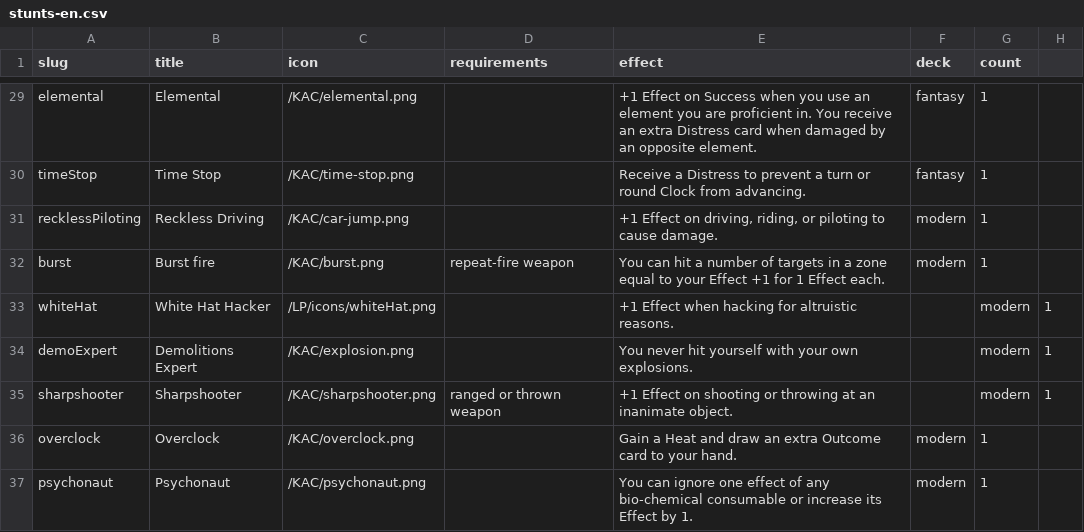
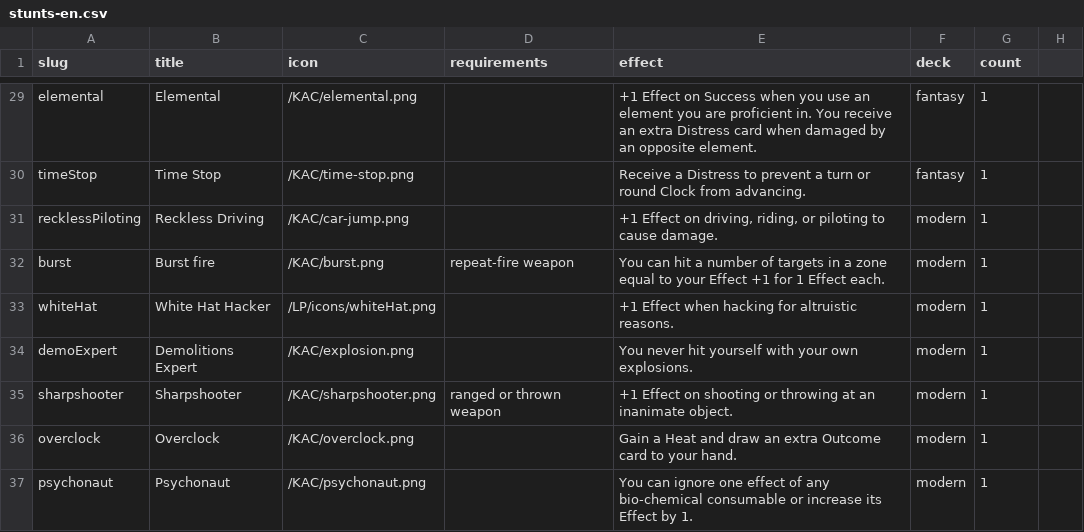
Before and after one commit to tomasreichmann/board-game-prototypes, a CSV file: src/prototypes/kick-ass-cards/data/stunts-en.csv, drawn as a sheet; only a part is shown, gaps mark what is left out; the diff covers the shown part only.

Commit message:
Stunt deck info

```diff
--- a/src/prototypes/kick-ass-cards/data/stunts-en.csv
+++ b/src/prototypes/kick-ass-cards/data/stunts-en.csv
@@ -32,5 +32,5 @@
 "burst","Burst fire","/KAC/burst.png","repeat-fire weapon","You can hit a number of targets in a zone equal to your Effect +1 for 1 Effect each.","modern",1
-"whiteHat","White Hat Hacker","/LP/icons/whiteHat.png",,"+1 Effect when hacking for altruistic reasons.",,"modern",1
-"demoExpert","Demolitions Expert","/KAC/explosion.png",,"You never hit yourself with your own explosions.",,"modern",1
-"sharpshooter","Sharpshooter","/KAC/sharpshooter.png",ranged or thrown weapon,"+1 Effect on shooting or throwing at an inanimate object.",,"modern",1
+"whiteHat","White Hat Hacker","/LP/icons/whiteHat.png",,"+1 Effect when hacking for altruistic reasons.","modern",1
+"demoExpert","Demolitions Expert","/KAC/explosion.png",,"You never hit yourself with your own explosions.","modern",1
+"sharpshooter","Sharpshooter","/KAC/sharpshooter.png",ranged or thrown weapon,"+1 Effect on shooting or throwing at an inanimate object.","modern",1
 "overclock","Overclock","/KAC/overclock.png",,"Gain a Heat and draw an extra Outcome card to your hand.","modern",1
```
Also changed, not shown: 54 edited cells elsewhere in this file, 2 other files.
